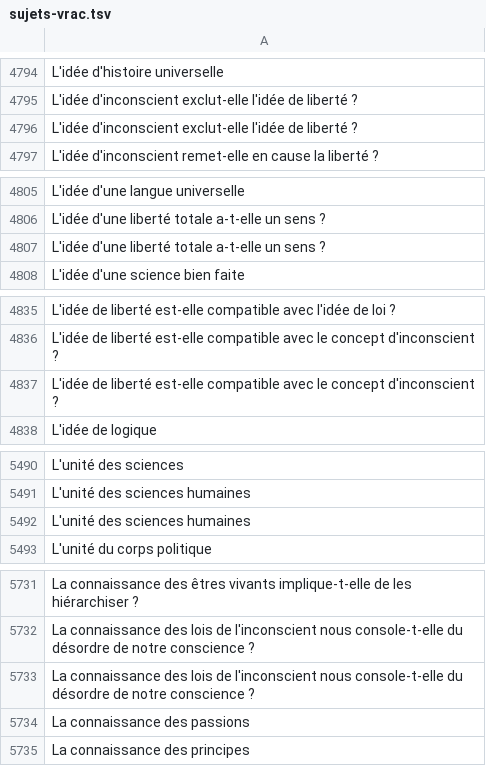
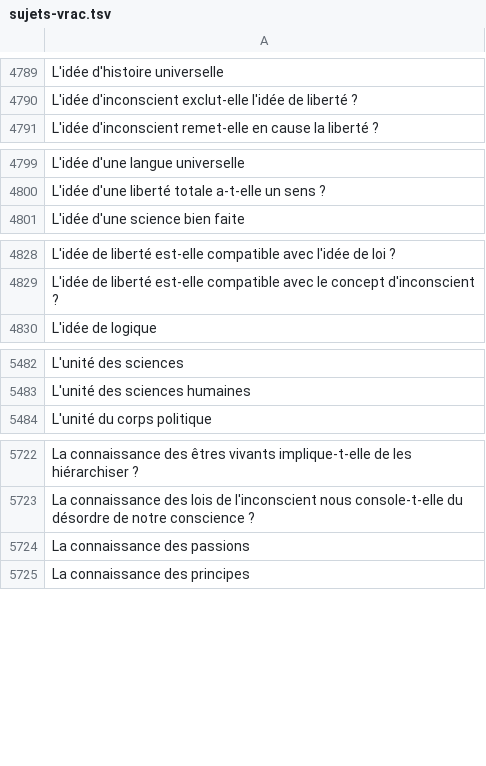
Before and after one commit to eyssette/ressources-generales-enseignement-philosophie, a TSV file: sujets-vrac.tsv, drawn as a sheet; only a part is shown, gaps mark what is left out; removed rows and columns are numbered as before the commit, all else as after; the diff covers the shown part only; the diff names each change by its address in the sheet, - before the commit and + after, or states it on an @@ line.

```diff
--- a/sujets-vrac.tsv
+++ b/sujets-vrac.tsv
-row 4796: L'idée d'inconscient exclut-elle l'idée de liberté ?
-row 4807: L'idée d'une liberté totale a-t-elle un sens ?
-row 4837: L'idée de liberté est-elle compatible avec le concept d'inconscient ?
-row 5492: L'unité des sciences humaines
-row 5733: La connaissance des lois de l'inconscient nous console-t-elle du désordre de notre conscience ?
```
Also changed, not shown: 29 removed rows and 12 moved rows elsewhere in this file.
